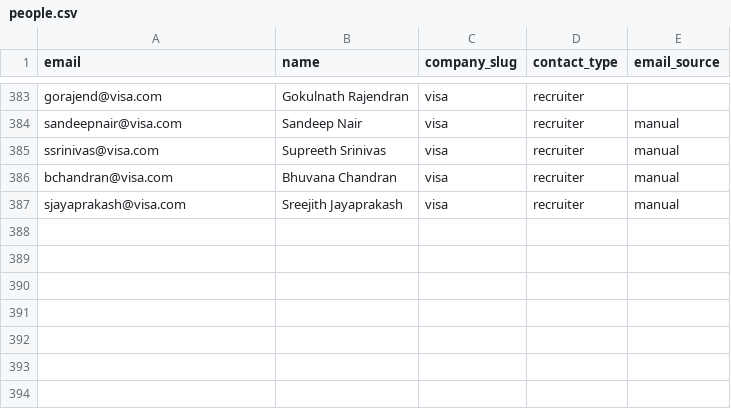
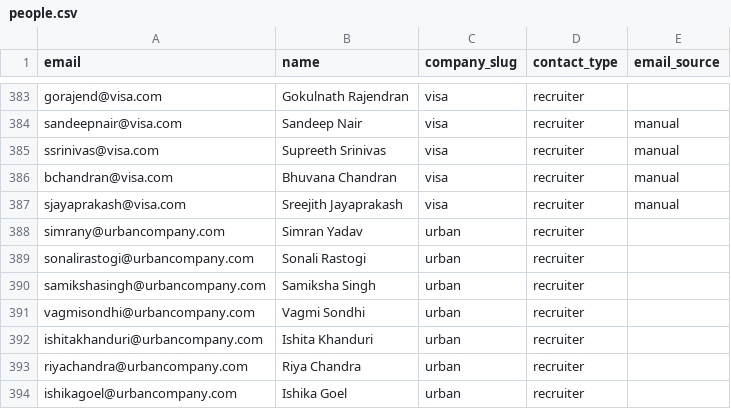
Before and after one commit to Kushalgt/email-sender, a CSV file: people.csv, drawn as a sheet; only a part is shown, gaps mark what is left out; the diff names each change by its address in the sheet, - before the commit and + after, or states it on an @@ line.

Commit message:
Add new recruiter entries for Urban Company in people.csv and update outreach.db

```diff
--- a/people.csv
+++ b/people.csv
+row 388: simrany@urbancompany.com | Simran Yadav | urban | recruiter
+row 389: sonalirastogi@urbancompany.com | Sonali Rastogi | urban | recruiter
+row 390: samikshasingh@urbancompany.com | Samiksha Singh | urban | recruiter
+row 391: vagmisondhi@urbancompany.com | Vagmi Sondhi | urban | recruiter
+row 392: ishitakhanduri@urbancompany.com | Ishita Khanduri | urban | recruiter
+row 393: riyachandra@urbancompany.com | Riya Chandra | urban | recruiter
+row 394: ishikagoel@urbancompany.com | Ishika Goel | urban | recruiter
```
Also changed, not shown: companies.csv, jobs.csv, 1 other file.
